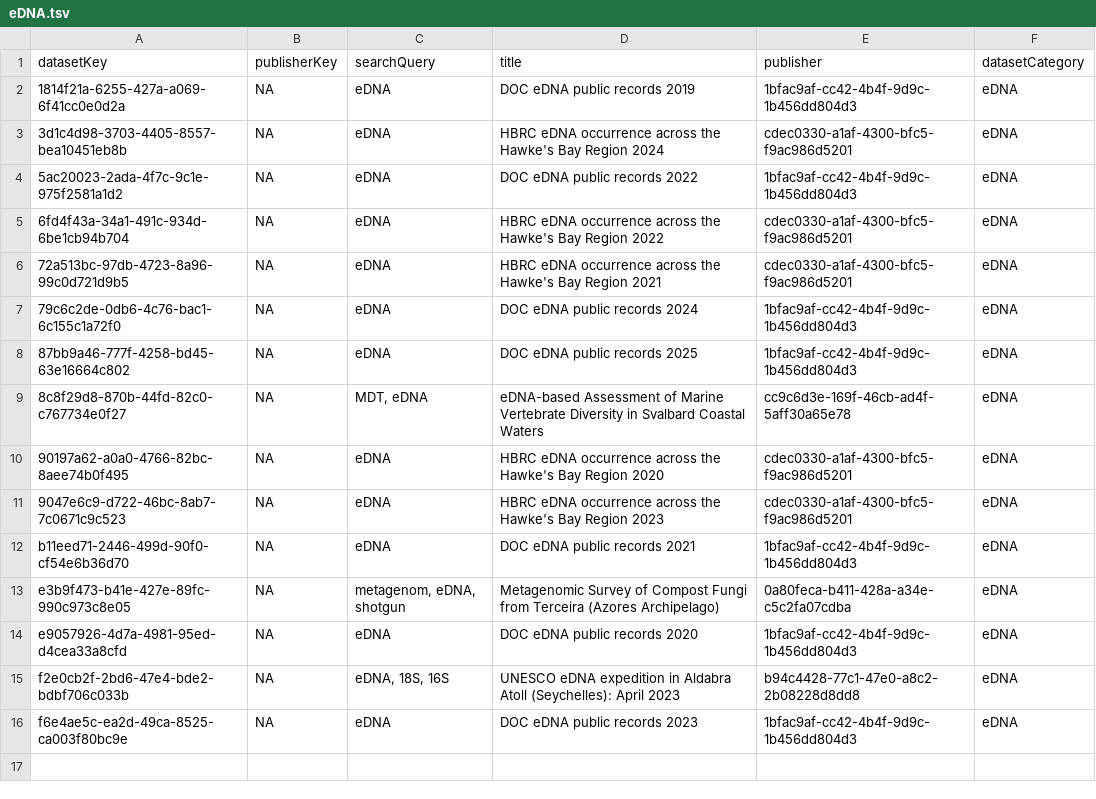
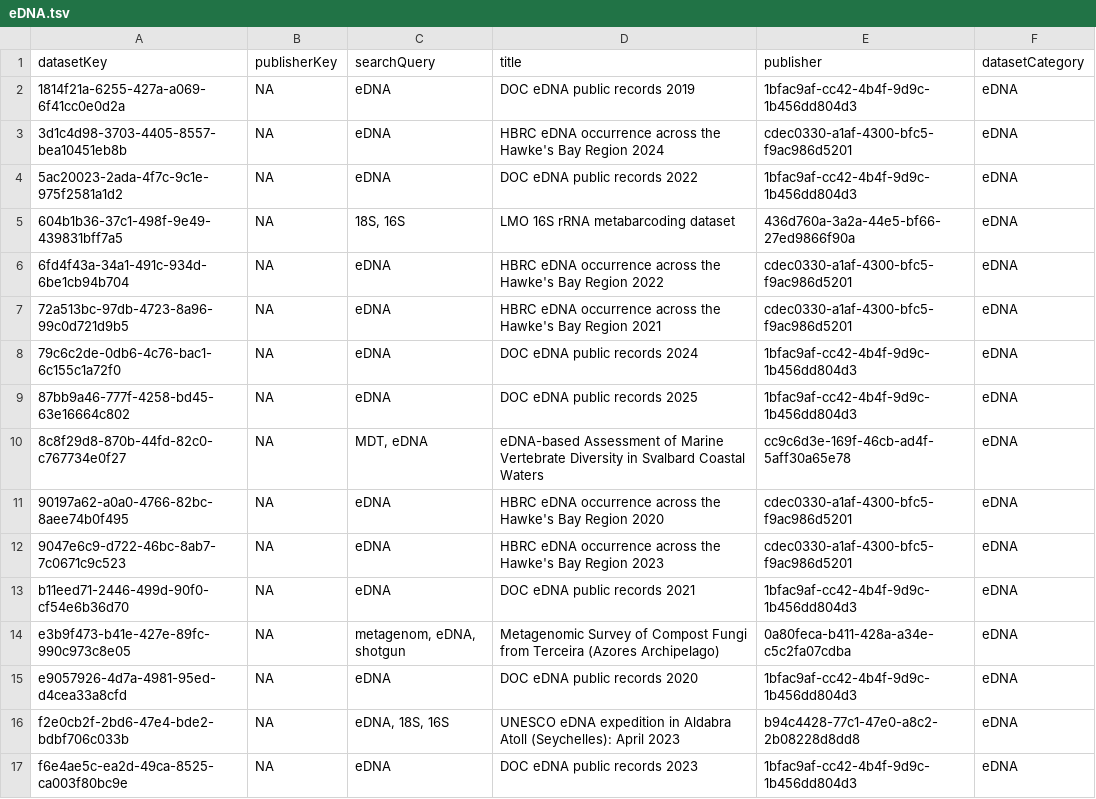
Before and after one commit to gbif/dataset-category-management, a TSV file: candidate-tsv/eDNA.tsv, drawn as a sheet; the diff names each change by its address in the sheet, - before the commit and + after, or states it on an @@ line.

```diff
--- a/candidate-tsv/eDNA.tsv
+++ b/candidate-tsv/eDNA.tsv
+row 5: 604b1b36-37c1-498f-9e49-439831bff7a5 | NA | 18S, 16S | LMO 16S rRNA metabarcoding dataset | 436d760a-3a2a-44e5-bf66-27ed9866f90a | eDNA
```
Also changed, not shown: candidate-tsv/CitizenScience.tsv, candidate-tsv/Tracking.tsv, 2 other files.
